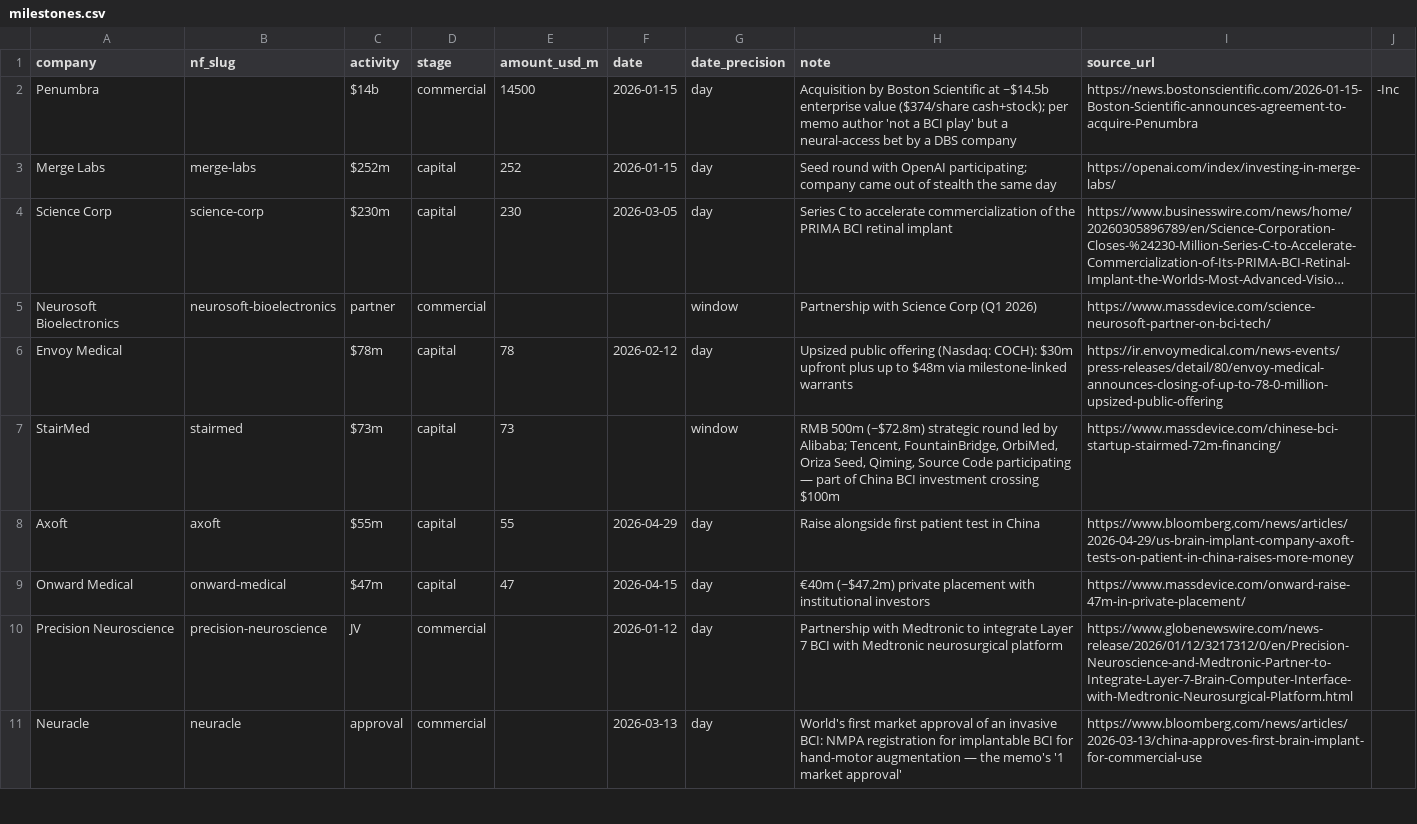
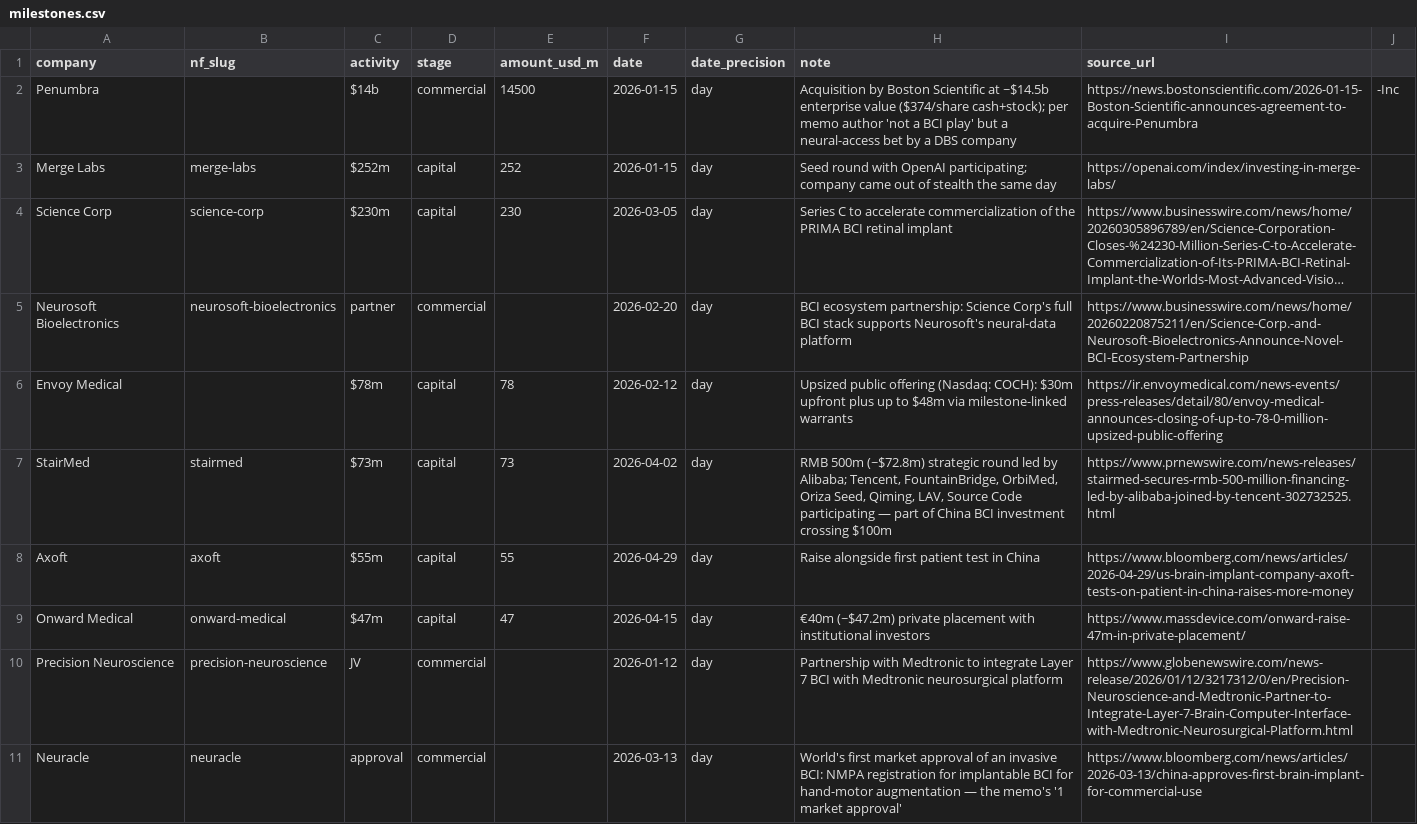
Before and after one commit to lksbrssr/neuro-atlas, a CSV file: data/market-memo-q1-2026/milestones.csv, drawn as a sheet; only a part is shown; long unchanged cells end in …; the diff covers the shown part only; the diff names each change by its address in the sheet, - before the commit and + after, or states it on an @@ line.

Commit message:
Milestones: date 17 previously-undated events from primary sources (only Synchron remains TBD); pin Methodology to sidebar bottom

```diff
--- a/data/market-memo-q1-2026/milestones.csv
+++ b/data/market-memo-q1-2026/milestones.csv
-F5 (date): (empty)
+F5 (date): 2026-02-20
-G5 (date_precision): window
+G5 (date_precision): day
-H5 (note): Partnership with Science Corp (Q1 2026)
+H5 (note): BCI ecosystem partnership: Science Corp's full BCI stack supports Neurosoft's neural-data platform
-I5 (source_url): https://www.massdevice.com/science-neurosoft-partner-on-bci-tech/
+I5 (source_url): https://www.businesswire.com/news/home/20260220875211/en/Science-Corp.-and-Neurosoft-Bioelectronics-Announce-Novel-BCI-Ecosystem-Partnership
-F7 (date): (empty)
+F7 (date): 2026-04-02
-G7 (date_precision): window
+G7 (date_precision): day
-H7 (note): …Seed, Qiming, Source Code…
+H7 (note): …Seed, Qiming, LAV, Source Code…
-I7 (source_url): https://www.massdevice.com/chinese-bci-startup-stairmed-72m-financing/
+I7 (source_url): https://www.prnewswire.com/news-releases/stairmed-secures-rmb-500-million-financing-led-by-alibaba-joined-by-tencent-302732525.html
```
Also changed, not shown: 62 edited cells elsewhere in this file, 3 other files.
